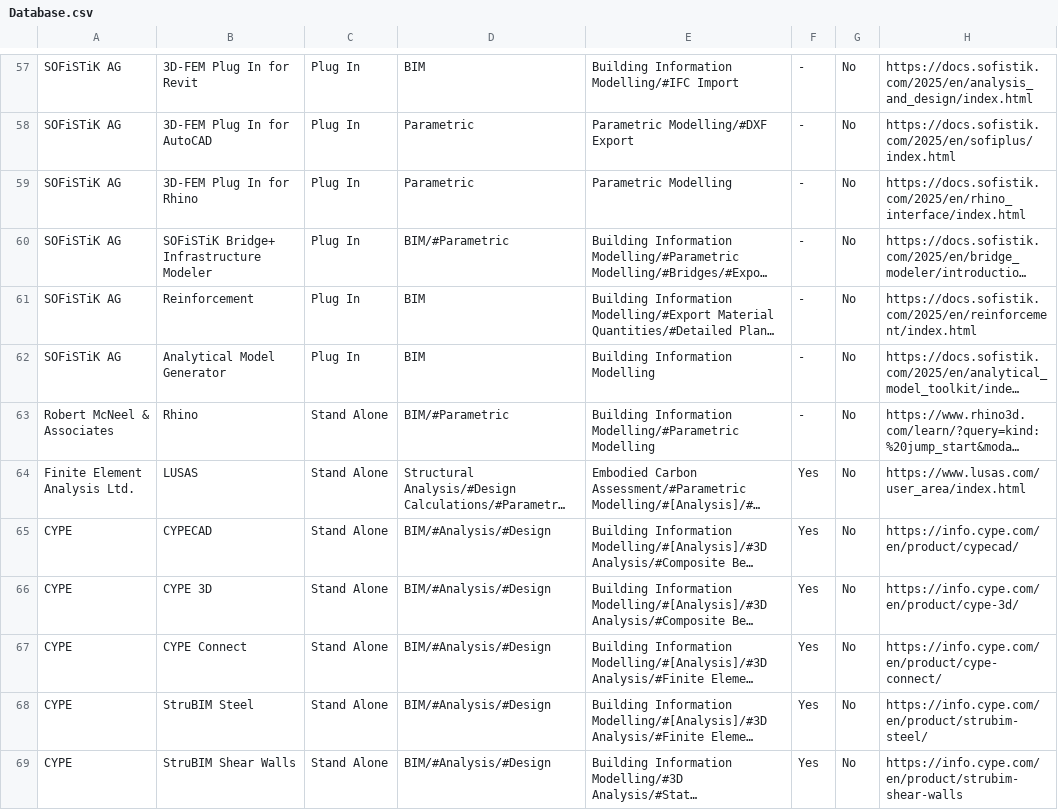
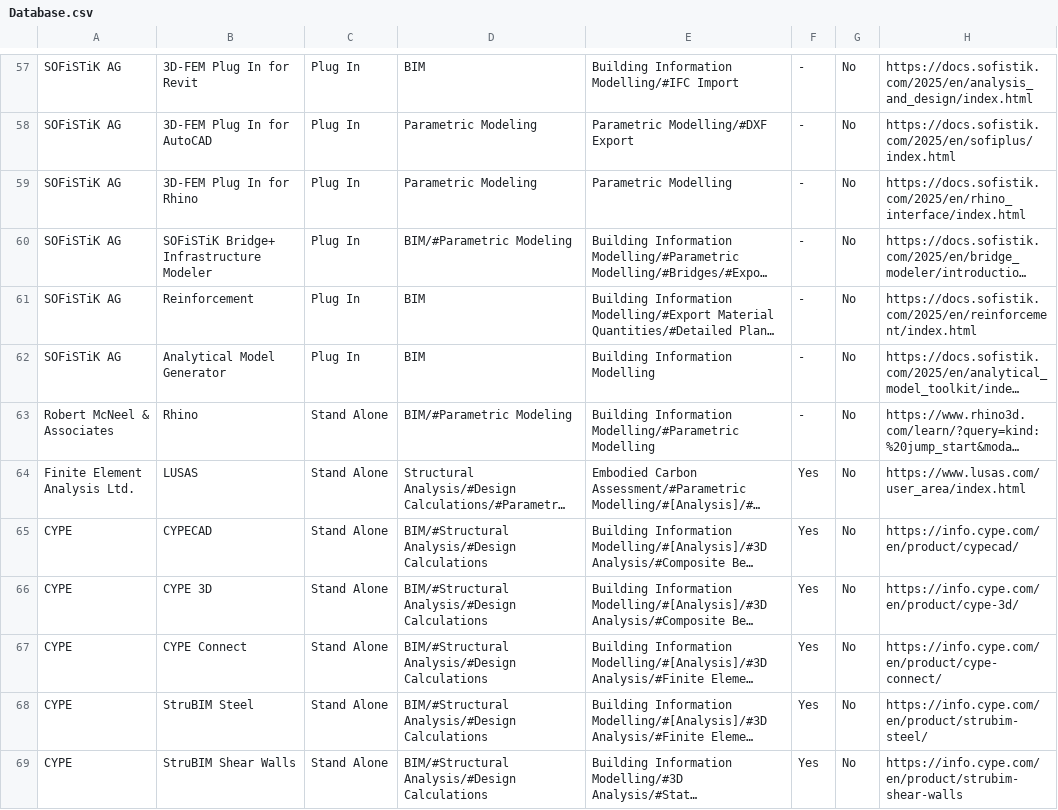
Before and after one commit to istructe-digital-tools/softwareTable, a CSV file: software/Database.csv, drawn as a sheet; only a part is shown, gaps mark what is left out; long unchanged cells end in …; the diff covers the shown part only; the diff names each change by its address in the sheet, - before the commit and + after, or states it on an @@ line.

```diff
--- a/software/Database.csv
+++ b/software/Database.csv
-D58:D59: Parametric
+D58:D59: Parametric Modeling
-D60: BIM/#Parametric
+D60: BIM/#Parametric Modeling
-D63: BIM/#Parametric
+D63: BIM/#Parametric Modeling
-D65:D69: BIM/#Analysis/#Design
+D65:D69: BIM/#Structural Analysis/#Design Calculations
```
Also changed, not shown: 3 added rows and 68 edited cells elsewhere in this file, 1 other file.
